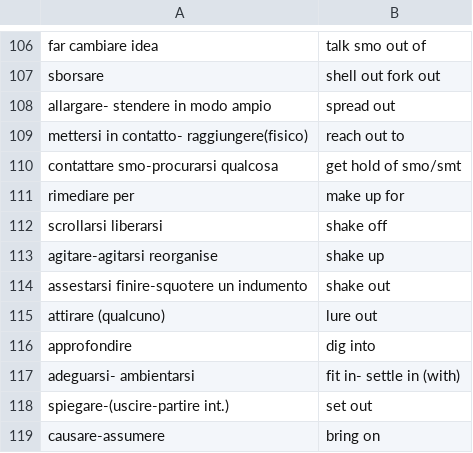
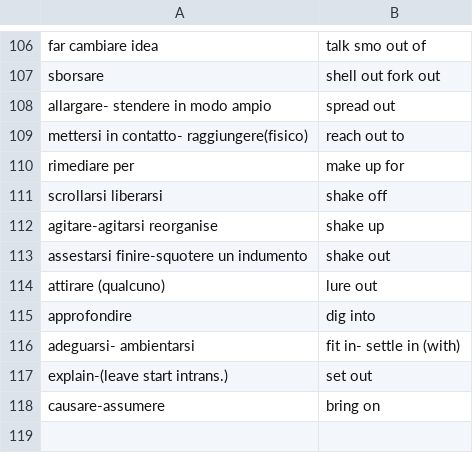
Before and after one commit to Chiquadro841/Espanol_app, a CSV file: phrasal_verbs.csv, drawn as a sheet; only a part is shown, gaps mark what is left out.

Commit message:
Update phrasal_verbs.csv

```diff
--- a/phrasal_verbs.csv
+++ b/phrasal_verbs.csv
@@ -109,3 +109,2 @@ allargare- stendere in modo ampio,spread out
 mettersi in contatto- raggiungere(fisico),reach out to
-contattare smo-procurarsi qualcosa,get hold of smo/smt
 rimediare per,make up for
@@ -117,3 +116,3 @@ approfondire, dig into
 adeguarsi- ambientarsi, fit in- settle in (with)
-spiegare-(uscire-partire int.),set out
+explain-(leave start intrans.),set out
 causare-assumere,bring on
```
